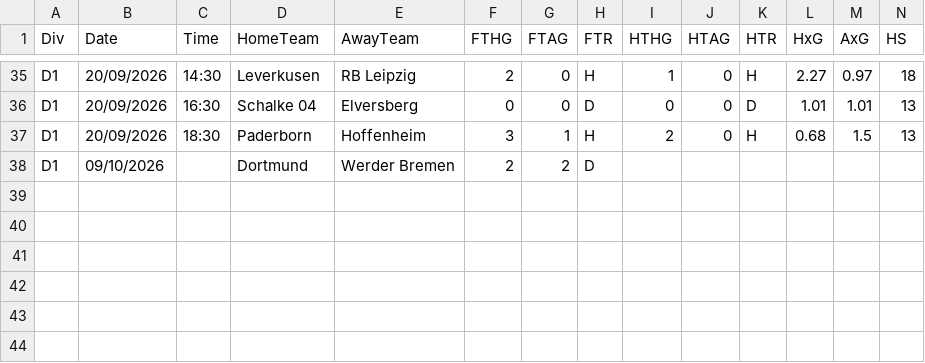
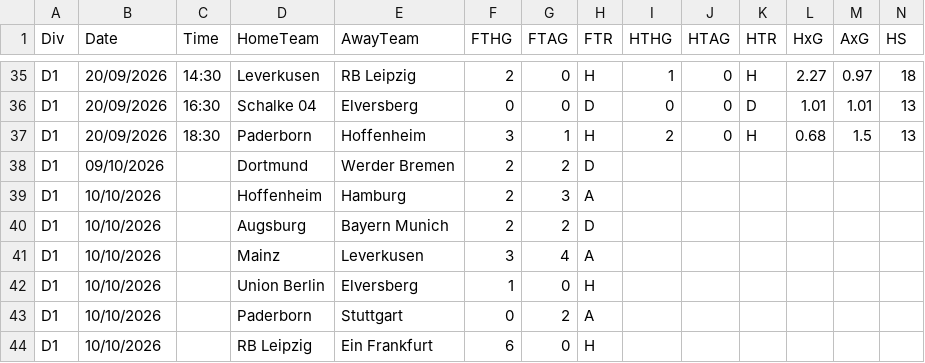
Before and after one commit to marinino/tippki, a CSV file: data/D1_2627.csv, drawn as a sheet; only a part is shown, gaps mark what is left out; rows hold the shown columns only; the diff names each change by its address in the sheet, - before the commit and + after, or states it on an @@ line.

```diff
--- a/data/D1_2627.csv
+++ b/data/D1_2627.csv
+row 39: D1 | 10/10/2026 |  | Hoffenheim | Hamburg | 2 | 3 | A
+row 40: D1 | 10/10/2026 |  | Augsburg | Bayern Munich | 2 | 2 | D
+row 41: D1 | 10/10/2026 |  | Mainz | Leverkusen | 3 | 4 | A
+row 42: D1 | 10/10/2026 |  | Union Berlin | Elversberg | 1 | 0 | H
+row 43: D1 | 10/10/2026 |  | Paderborn | Stuttgart | 0 | 2 | A
+row 44: D1 | 10/10/2026 |  | RB Leipzig | Ein Frankfurt | 6 | 0 | H
```
Also changed, not shown: 1 other file.
